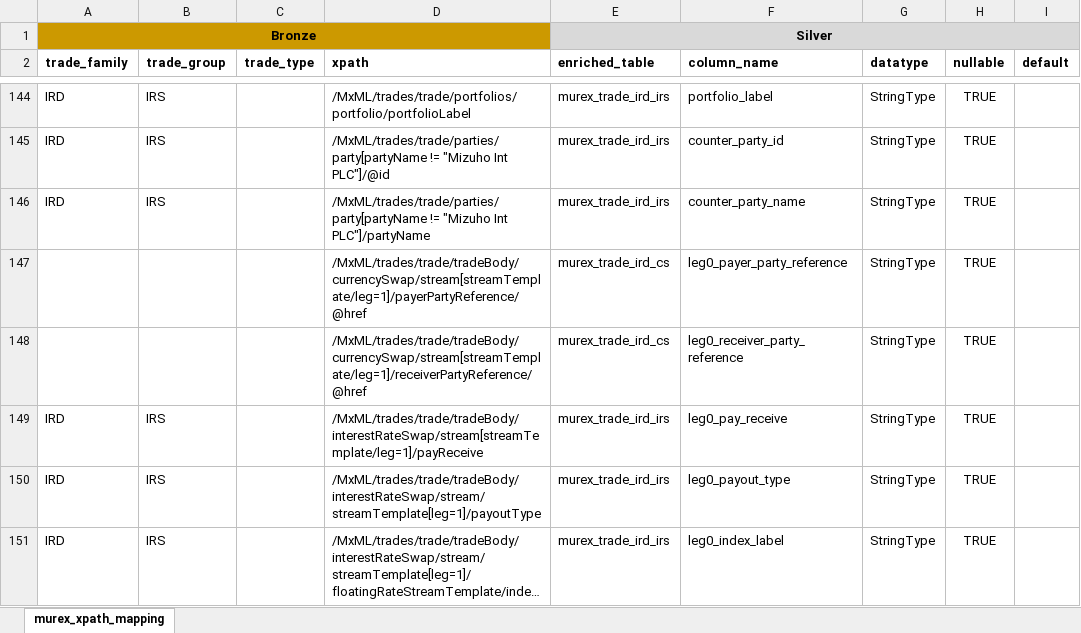
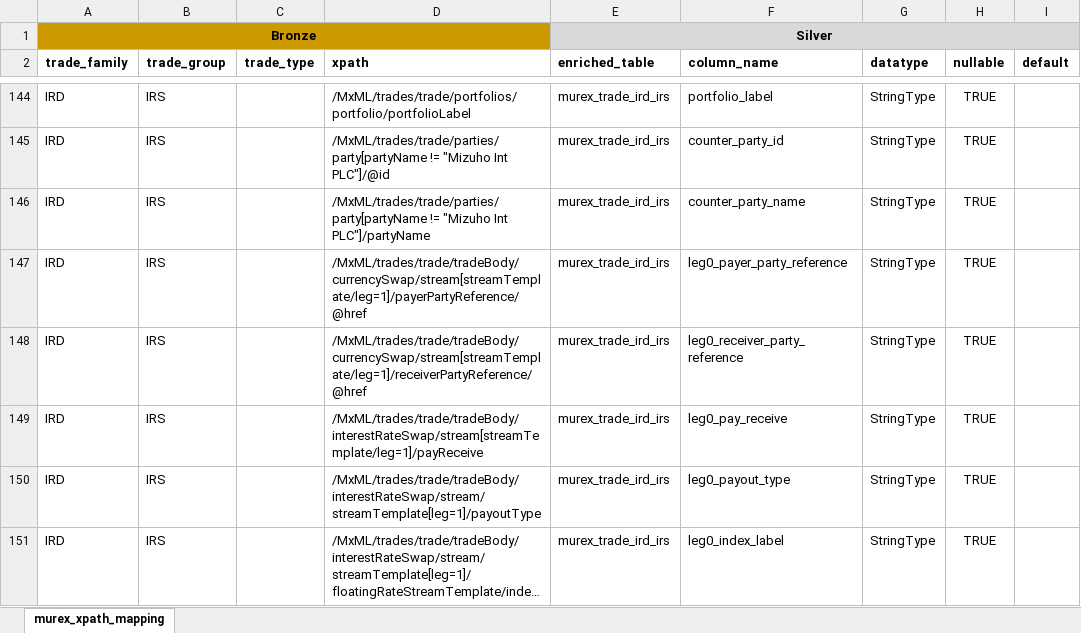
Before and after one commit to project-eastech/mhsa, an Excel workbook: sample_mapping/murex_xpath_mapping.xlsx, sheet murex_xpath_mapping, drawn as a sheet; only a part is shown, gaps mark what is left out; long unchanged cells end in …; values as stored, in another font and other column widths than the file's, no borders; the diff names each change by its address in the sheet, - before the commit and + after, or states it on an @@ line.

Commit message:
updated murex_mapping Excel.

```diff
--- a/sample_mapping/murex_xpath_mapping.xlsx (sheet murex_xpath_mapping)
+++ b/sample_mapping/murex_xpath_mapping.xlsx (sheet murex_xpath_mapping)
-A147:A148 (trade_family): (empty)
+A147:A148 (trade_family): IRD
-B147:B148 (trade_group): (empty)
+B147:B148 (trade_group): IRS
-E147:E148 (enriched_table): murex_trade_ird_cs
+E147:E148 (enriched_table): murex_trade_ird_irs
```
